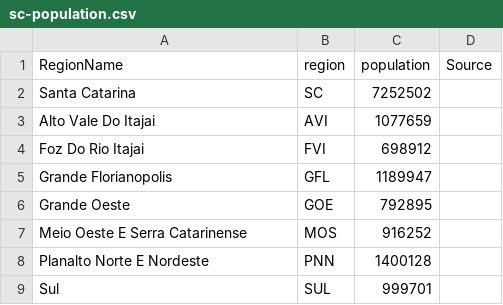
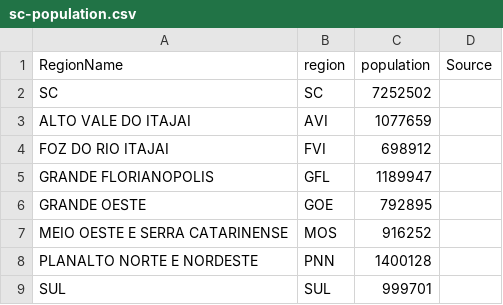
Before and after one commit to lrsantos11/covid19model, a CSV file: Brazil/data/sc-population.csv, drawn as a sheet.

Commit message:
update SC population names

```diff
--- a/Brazil/data/sc-population.csv
+++ b/Brazil/data/sc-population.csv
@@ -1,9 +1,9 @@
 RegionName;region;population;Source
-Santa Catarina;SC;7252502;
-Alto Vale Do Itajai;AVI;1077659
-Foz Do Rio Itajai;FVI;698912
-Grande Florianopolis;GFL;1189947
-Grande Oeste;GOE;792895
-Meio Oeste E Serra Catarinense;MOS;916252
-Planalto Norte E Nordeste;PNN;1400128
-Sul;SUL;999701
+SC;SC;7252502;
+ALTO VALE DO ITAJAI;AVI;1077659
+FOZ DO RIO ITAJAI;FVI;698912
+GRANDE FLORIANOPOLIS;GFL;1189947
+GRANDE OESTE;GOE;792895
+MEIO OESTE E SERRA CATARINENSE;MOS;916252
+PLANALTO NORTE E NORDESTE;PNN;1400128
+SUL;SUL;999701
```
Also changed, not shown: 1 other file.
